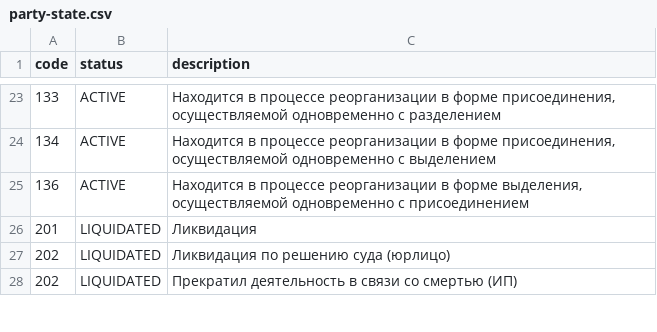
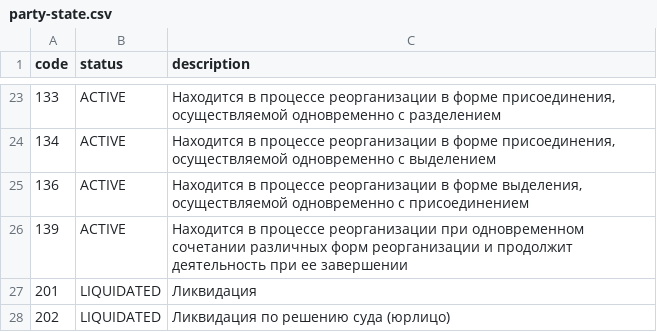
Before and after one commit to hflabs/party-state, a CSV file: party-state.csv, drawn as a sheet; only a part is shown, gaps mark what is left out; the shorter side is filled out with more unchanged rows; the diff names each change by its address in the sheet, - before the commit and + after, or states it on an @@ line.

```diff
--- a/party-state.csv
+++ b/party-state.csv
+row 26: 139 | ACTIVE | Находится в процессе реорганизации при одновременном сочетании различных форм реорганизации и продолжит деятельность при ее завершении
```
Also changed, not shown: 1 other file.
